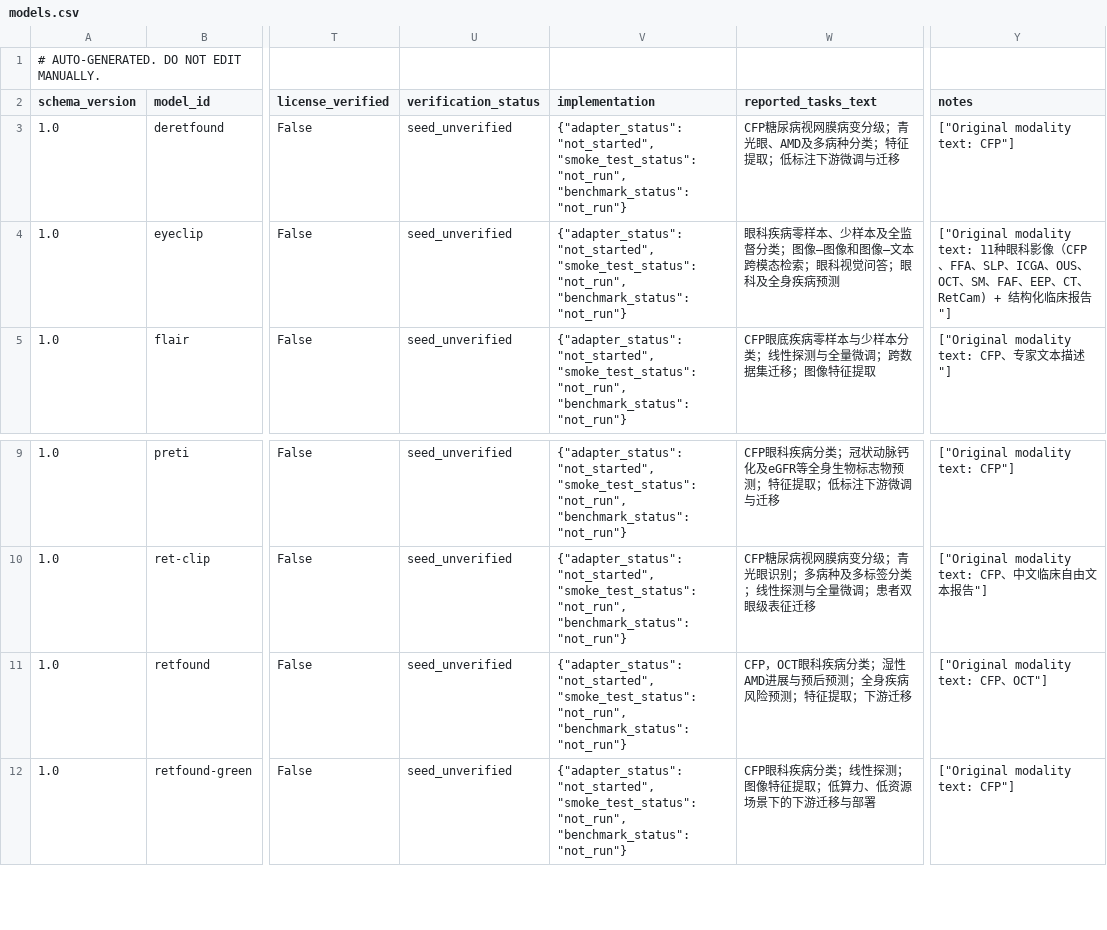
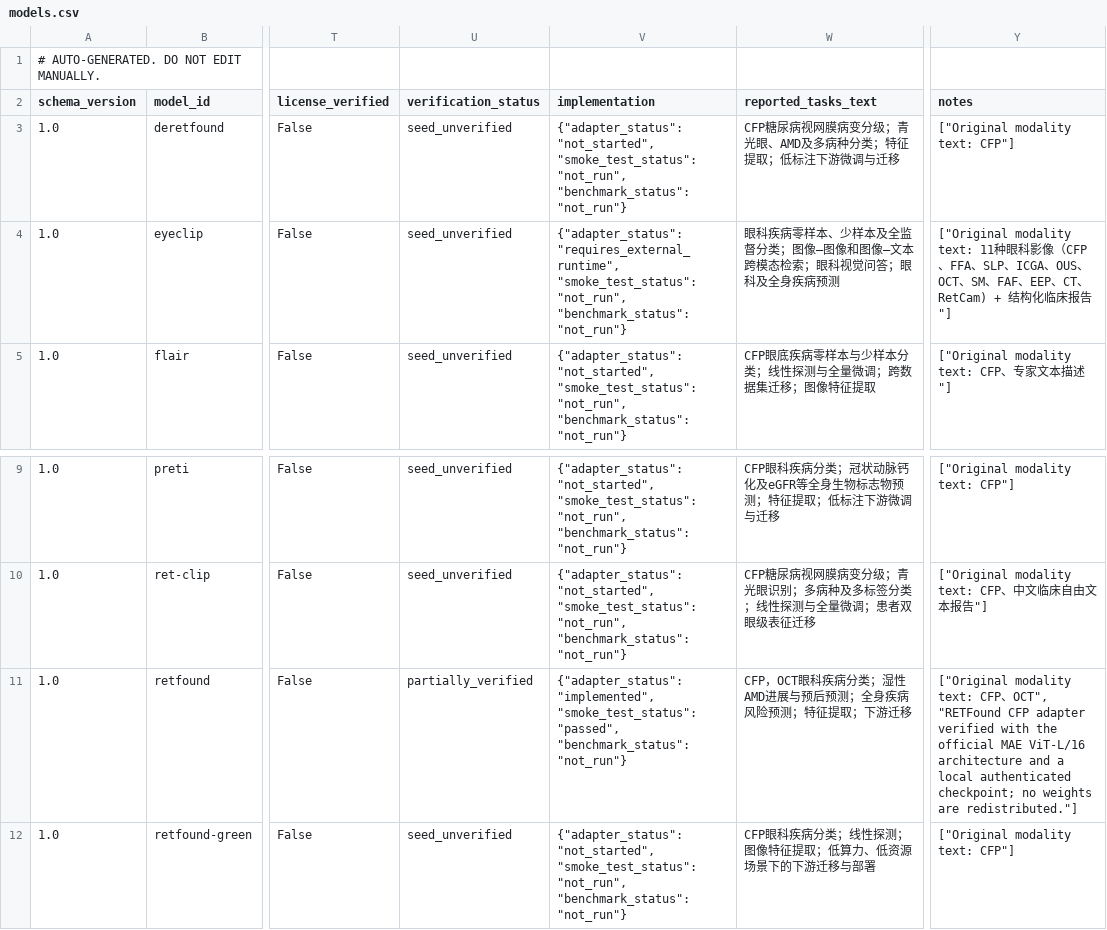
Before and after one commit to LIU-Rong-Tao/ophthalmic-foundation-model-benchmark, a CSV file: catalog/models.csv, drawn as a sheet; only a part is shown, gaps mark what is left out; the diff names each change by its address in the sheet, - before the commit and + after, or states it on an @@ line.

Commit message:
chore: refresh v0.3 catalog and validation memory

```diff
--- a/catalog/models.csv
+++ b/catalog/models.csv
-V4 (implementation): {"adapter_status": "not_started", "smoke_test_status": "not_run",…
+V4 (implementation): {"adapter_status": "requires_external_runtime", "smoke_test_status": "not_run",…
-U11 (verification_status): seed_unverified
+U11 (verification_status): partially_verified
-V11 (implementation): {"adapter_status": "not_started", "smoke_test_status": "not_run", "benchmark_status": "not_run"}
+V11 (implementation): {"adapter_status": "implemented", "smoke_test_status": "passed", "benchmark_status": "not_run"}
-Y11 (notes): …CFP、OCT"]
+Y11 (notes): …CFP、OCT", "RETFound CFP adapter verified with the official MAE ViT-L/16 architecture and a local authenticated checkpoint; no weights are redistributed."]
```
Also changed, not shown: 6 other files.
